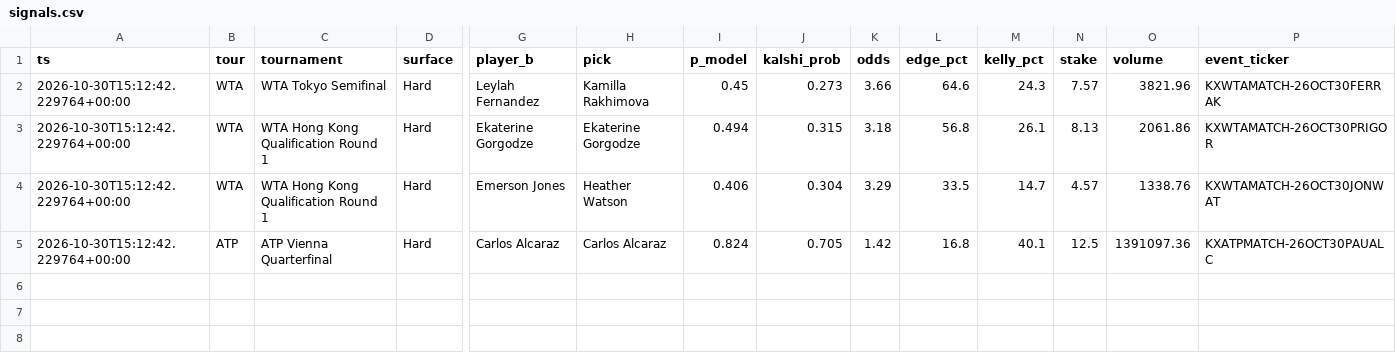
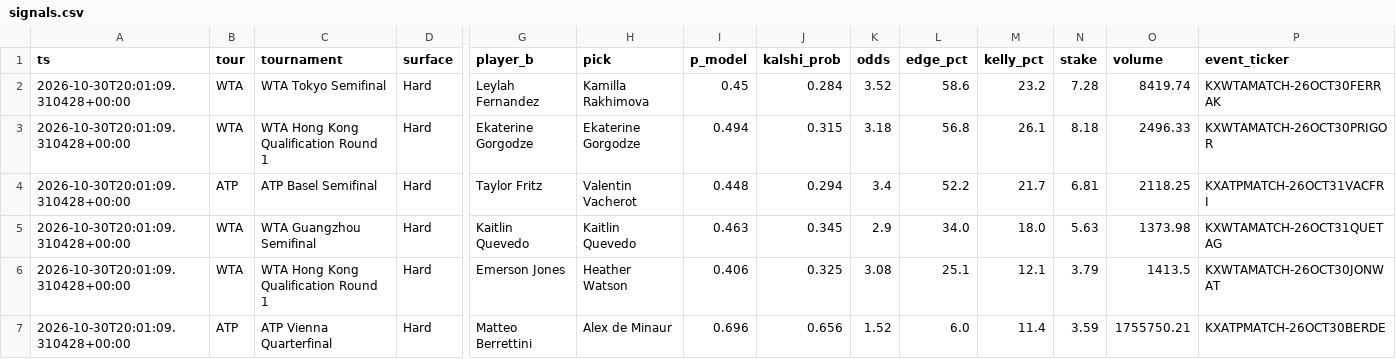
Before and after one commit to JorgeCampe/tennis-signals-bot, a CSV file: tennis_signals_bot/data/signals.csv, drawn as a sheet; only a part is shown, gaps mark what is left out; removed rows and columns are numbered as before the commit, all else as after; rows hold the shown columns only; the diff names each change by its address in the sheet, - before the commit and + after, or states it on an @@ line.

```diff
--- a/tennis_signals_bot/data/signals.csv
+++ b/tennis_signals_bot/data/signals.csv
-A2:A3 (ts): 2026-10-30T15:12:42.229764+00:00
+A2:A3 (ts): 2026-10-30T20:01:09.310428+00:00
-J2 (kalshi_prob): 0.273
+J2 (kalshi_prob): 0.284
-K2 (odds): 3.66
+K2 (odds): 3.52
-L2 (edge_pct): 64.6
+L2 (edge_pct): 58.6
-M2 (kelly_pct): 24.3
+M2 (kelly_pct): 23.2
-N2 (stake): 7.57
+N2 (stake): 7.28
-O2 (volume): 3821.96
+O2 (volume): 8419.74
-N3 (stake): 8.13
+N3 (stake): 8.18
-O3 (volume): 2061.86
+O3 (volume): 2496.33
+row 4: 2026-10-30T20:01:09.310428+00:00 | ATP | ATP Basel Semifinal | Hard | Taylor Fritz | Valentin Vacherot | 0.448 | 0.294 | 3.4 | 52.2 | 21.7 | 6.81 | 2118.25 | KXATPMATCH-26OCT31VACFRI
+row 5: 2026-10-30T20:01:09.310428+00:00 | WTA | WTA Guangzhou Semifinal | Hard | Kaitlin Quevedo | Kaitlin Quevedo | 0.463 | 0.345 | 2.9 | 34.0 | 18.0 | 5.63 | 1373.98 | KXWTAMATCH-26OCT31QUETAG
-A6 (ts): 2026-10-30T15:12:42.229764+00:00
+A6 (ts): 2026-10-30T20:01:09.310428+00:00
-J6 (kalshi_prob): 0.304
+J6 (kalshi_prob): 0.325
-K6 (odds): 3.29
+K6 (odds): 3.08
-L6 (edge_pct): 33.5
+L6 (edge_pct): 25.1
-M6 (kelly_pct): 14.7
+M6 (kelly_pct): 12.1
-N6 (stake): 4.57
+N6 (stake): 3.79
-O6 (volume): 1338.76
+O6 (volume): 1413.5
-row 5: 2026-10-30T15:12:42.229764+00:00 | ATP | ATP Vienna Quarterfinal | Hard | Carlos Alcaraz | Carlos Alcaraz | 0.824 | 0.705 | 1.42 | 16.8 | 40.1 | 12.5 | 1391097.36 | KXATPMATCH-26OCT30PAUALC
+row 7: 2026-10-30T20:01:09.310428+00:00 | ATP | ATP Vienna Quarterfinal | Hard | Matteo Berrettini | Alex de Minaur | 0.696 | 0.656 | 1.52 | 6.0 | 11.4 | 3.59 | 1755750.21 | KXATPMATCH-26OCT30BERDE
```
Also changed, not shown: tennis_signals_bot/data/equity.csv, tennis_signals_bot/data/positions.csv, 2 other files.
